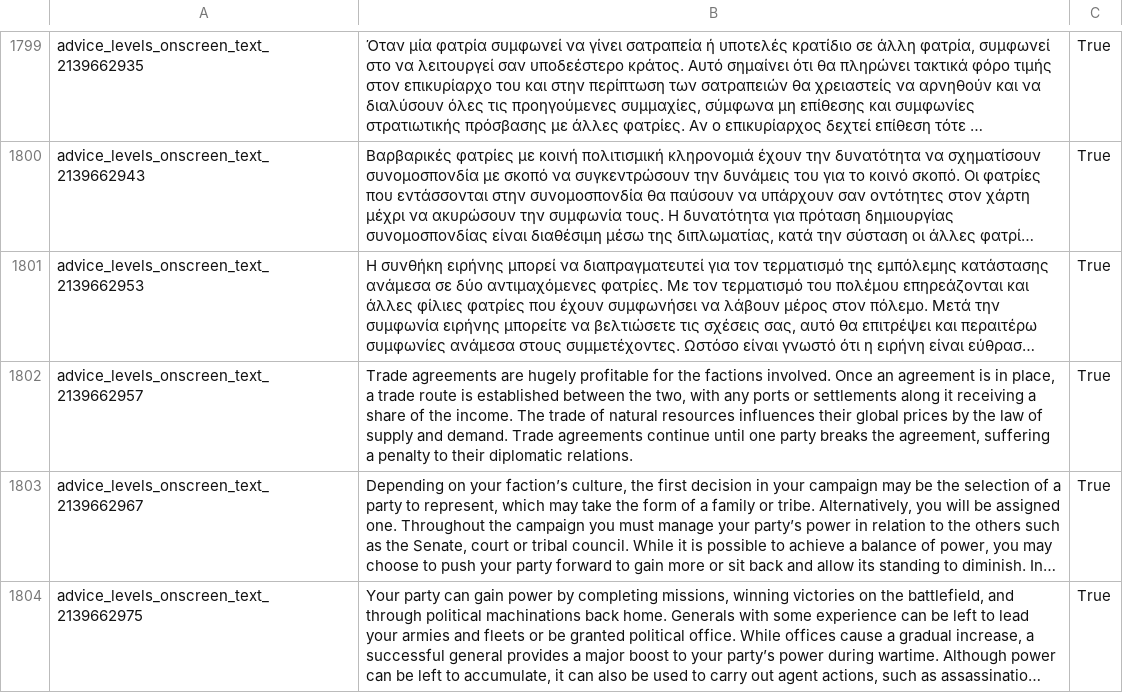
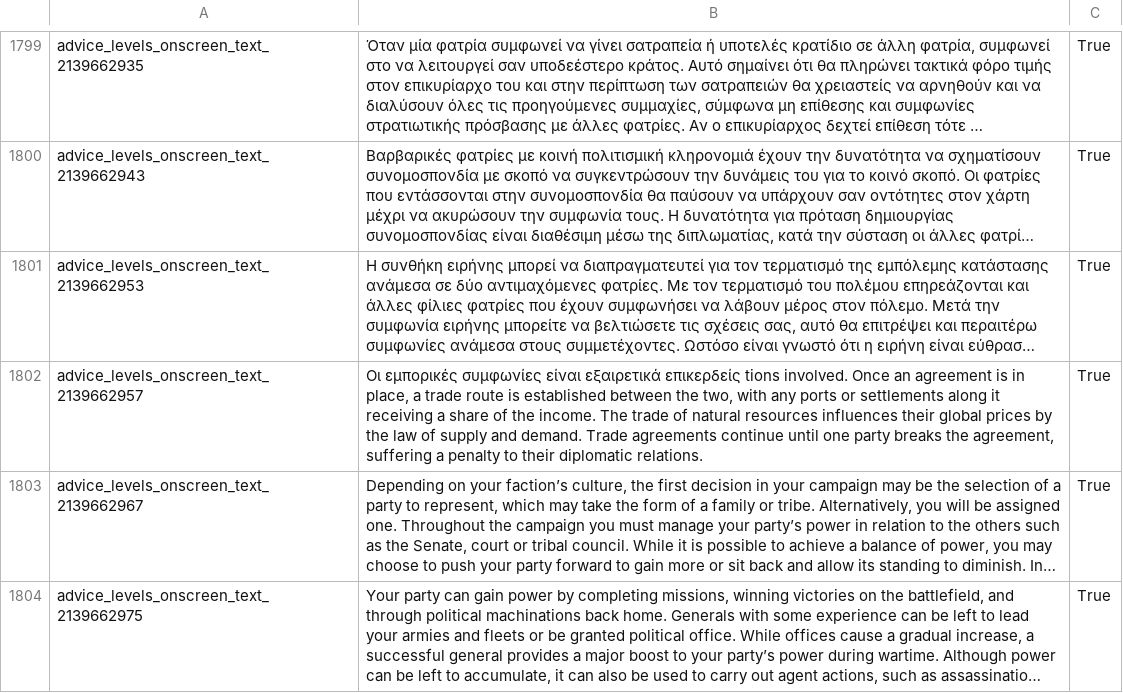
Before and after one commit to JimChrModder/Gr-Translations, a TSV file: Translations/Total War Rome 2/Greek/Πρέπει να μεταφραστούν/advice_levels.loc.tsv, drawn as a sheet; only a part is shown, gaps mark what is left out; long unchanged cells end in …; the diff names each change by its address in the sheet, - before the commit and + after, or states it on an @@ line.

Commit message:
updated file
last translated line #1802

```diff
--- a/Translations/Total War Rome 2/Greek/Πρέπει να μεταφραστούν/advice_levels.loc.tsv
+++ b/Translations/Total War Rome 2/Greek/Πρέπει να μεταφραστούν/advice_levels.loc.tsv
-B1802: Trade agreements are hugely profitable for the factions involved. Once…
+B1802: Οι εμπορικές συμφωνίες είναι εξαιρετικά επικερδείς tions involved. Once…
```
